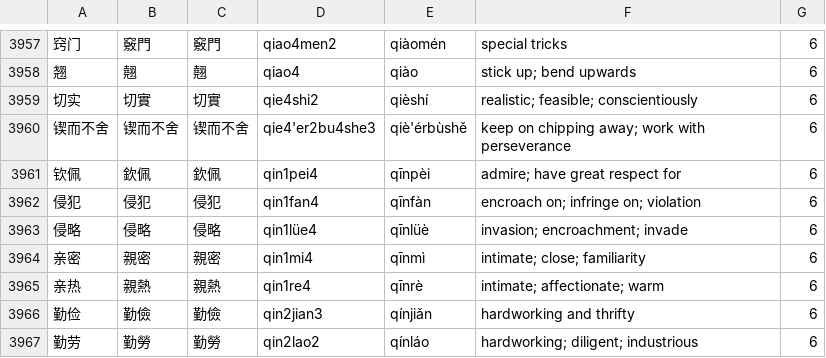
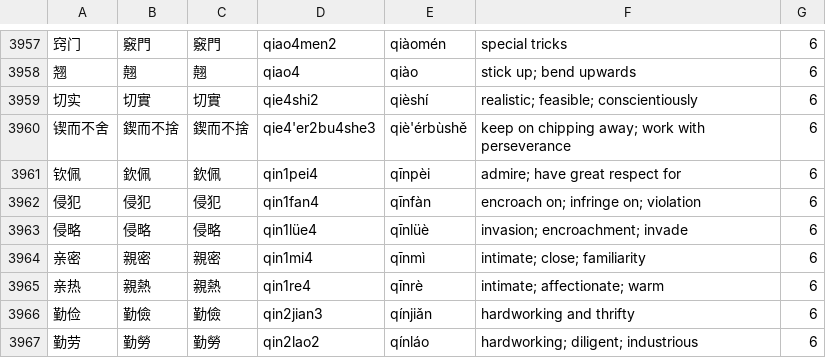
Before and after one commit to uosjead/hsk, a CSV file: HSK-ALL.csv, drawn as a sheet; only a part is shown, gaps mark what is left out.

Commit message:
fixed 鍥而不捨

```diff
--- a/HSK-ALL.csv
+++ b/HSK-ALL.csv
@@ -3959,3 +3959,3 @@
 切实	切實	切實	qie4shi2	qièshí	realistic; feasible; conscientiously	6
-锲而不舍	锲而不舍	锲而不舍	qie4'er2bu4she3	qiè'érbùshě	keep on chipping away; work with perseverance	6
+锲而不舍	鍥而不捨	鍥而不捨	qie4'er2bu4she3	qiè'érbùshě	keep on chipping away; work with perseverance	6
 钦佩	欽佩	欽佩	qin1pei4	qīnpèi	admire; have great respect for	6
```
